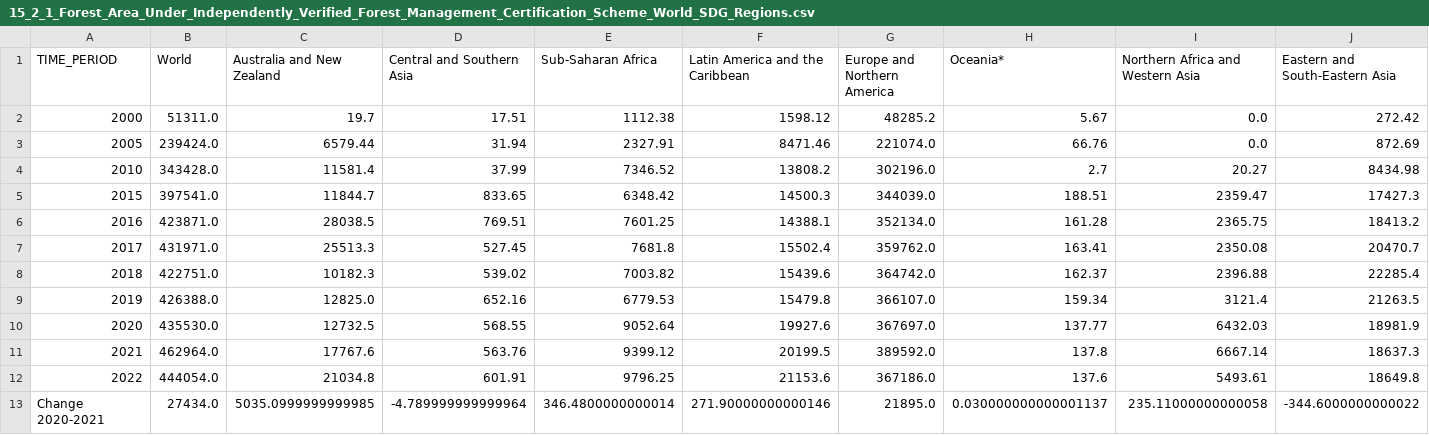
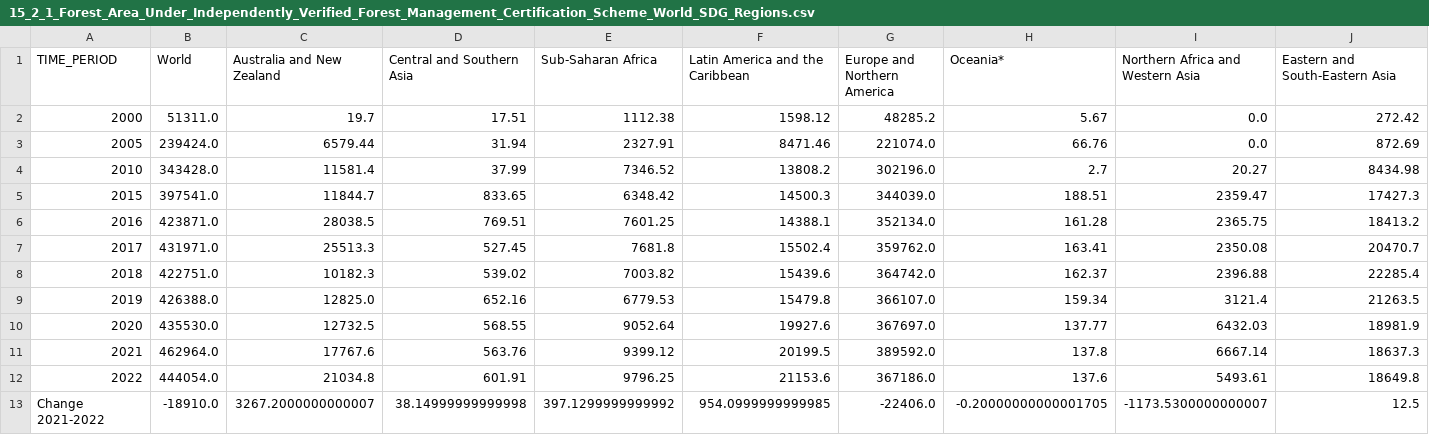
Before and after one commit to Qery-Data/SDG-Datatracker, a CSV file: data/15_2_1_Forest_Area_Under_Independently_Verified_Forest_Management_Certification_Scheme_World_SDG_Regions.csv, drawn as a sheet; removed rows and columns are numbered as before the commit, all else as after; the diff names each change by its address in the sheet, - before the commit and + after, or states it on an @@ line.

```diff
--- a/data/15_2_1_Forest_Area_Under_Independently_Verified_Forest_Management_Certification_Scheme_World_SDG_Regions.csv
+++ b/data/15_2_1_Forest_Area_Under_Independently_Verified_Forest_Management_Certification_Scheme_World_SDG_Regions.csv
-row 13: Change 2020-2021 | 27434.0 | 5035.0999999999985 | -4.789999999999964 | 346.4800000000014 | 271.90000000000146 | 21895.0 | 0.030000000000001137 | 235.11000000000058 | -344.6000000000022
+row 13: Change 2021-2022 | -18910.0 | 3267.2000000000007 | 38.14999999999998 | 397.1299999999992 | 954.0999999999985 | -22406.0 | -0.20000000000001705 | -1173.5300000000007 | 12.5
```
Also changed, not shown: data/15_2_1_Forest_Area_Under_Independently_Verified_Forest_Management_Certification_Scheme_Nordics.csv, data/5_1_1_Legal_Frameworks_World_SDG_Regions.csv, 2 other files.
